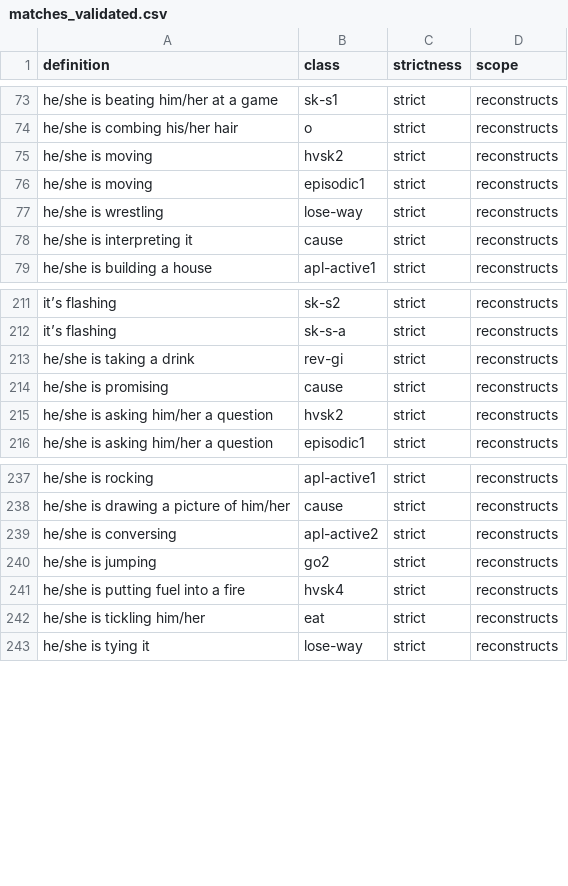
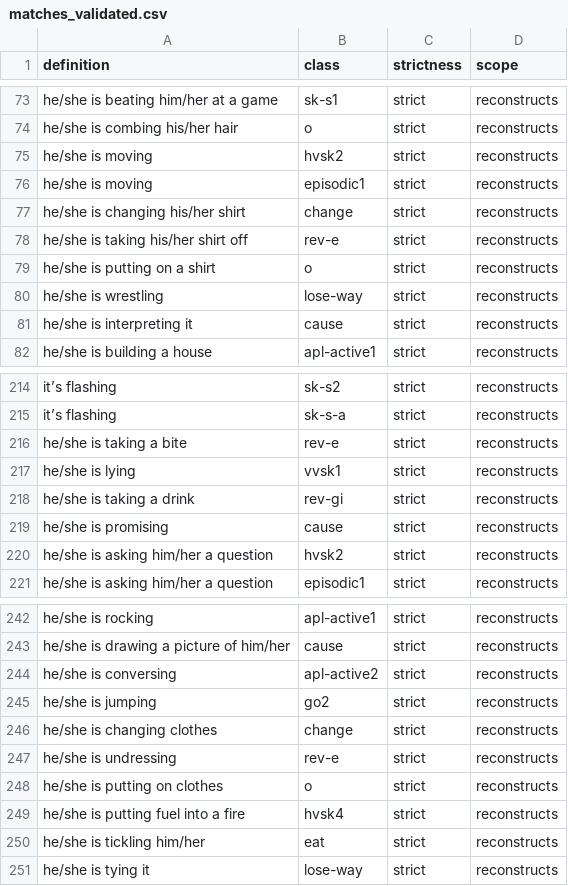
Before and after one commit to CharlieMcVicker/king-recreation, a CSV file: artifacts/data/matches_validated.csv, drawn as a sheet; only a part is shown, gaps mark what is left out.

```diff
--- a/artifacts/data/matches_validated.csv
+++ b/artifacts/data/matches_validated.csv
@@ -76,2 +76,5 @@ he/she is moving,hvsk2,strict,reconstructs
 he/she is moving,episodic1,strict,reconstructs
+he/she is changing his/her shirt,change,strict,reconstructs
+he/she is taking his/her shirt off,rev-e,strict,reconstructs
+he/she is putting on a shirt,o,strict,reconstructs
 he/she is wrestling,lose-way,strict,reconstructs
@@ -212,2 +215,4 @@ it’s flashing,sk-s2,strict,reconstructs
 it’s flashing,sk-s-a,strict,reconstructs
+he/she is taking a bite,rev-e,strict,reconstructs
+he/she is lying,vvsk1,strict,reconstructs
 he/she is taking a drink,rev-gi,strict,reconstructs
@@ -240,2 +245,5 @@ he/she is conversing,apl-active2,strict,reconstructs
 he/she is jumping,go2,strict,reconstructs
+he/she is changing clothes,change,strict,reconstructs
+he/she is undressing,rev-e,strict,reconstructs
+he/she is putting on clothes,o,strict,reconstructs
 he/she is putting fuel into a fire,hvsk4,strict,reconstructs
```
Also changed, not shown: artifacts/data/derived_roots.csv, artifacts/reports/class_match_counts.csv, 10 other files.
